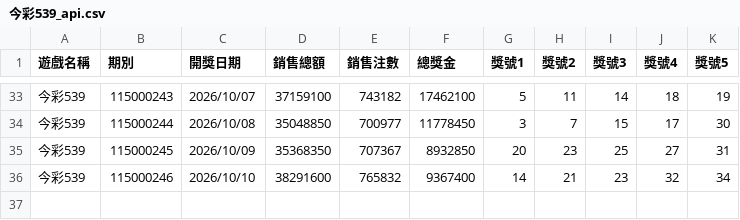
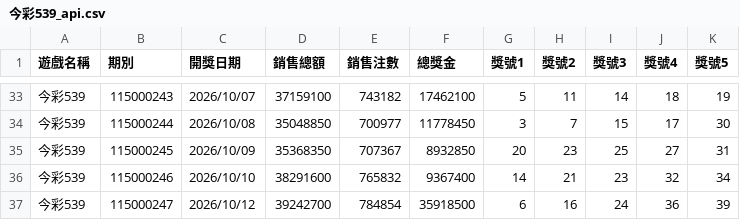
Before and after one commit to tongxiaooppo-boop/lotto-lucky, a CSV file: history/api/今彩539_api.csv, drawn as a sheet; only a part is shown, gaps mark what is left out.

```diff
--- a/history/api/今彩539_api.csv
+++ b/history/api/今彩539_api.csv
@@ -36 +36,2 @@
 今彩539,115000246,2026/10/10,38291600,765832,9367400,14,21,23,32,34
+今彩539,115000247,2026/10/12,39242700,784854,35918500,6,16,24,36,39
```
Also changed, not shown: history/api/威力彩_api.csv, 2 other files.
